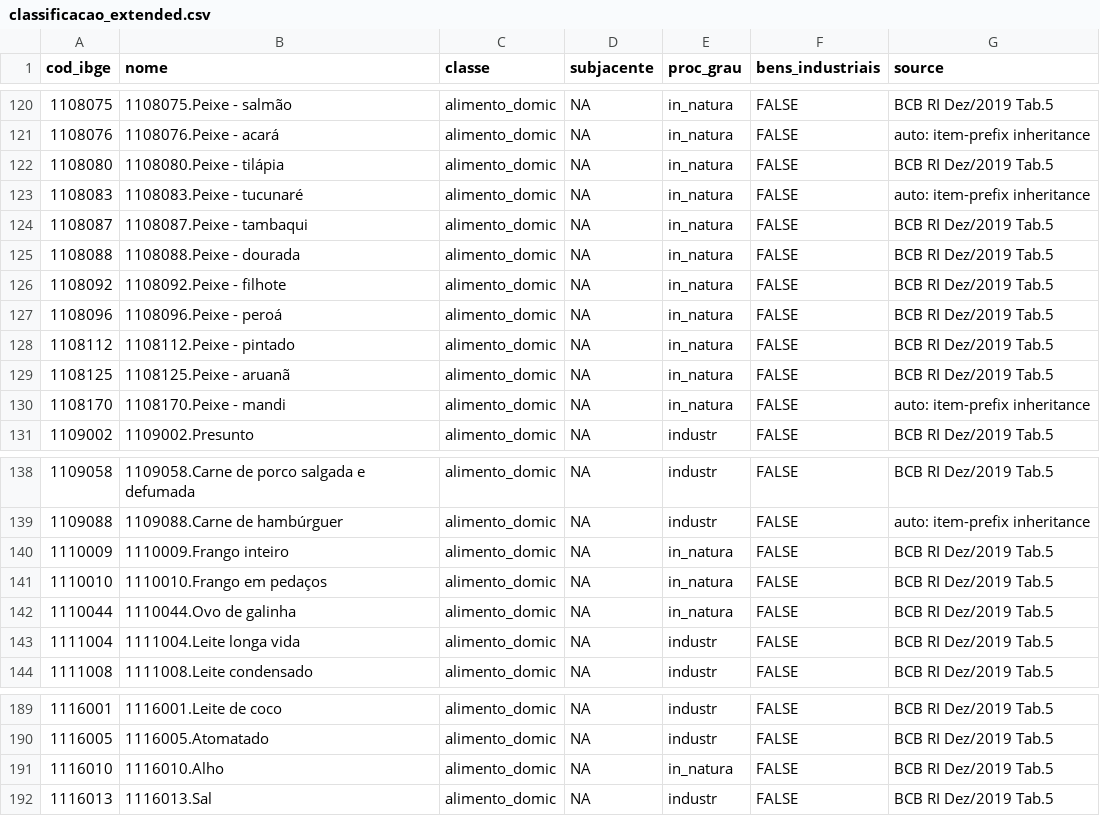
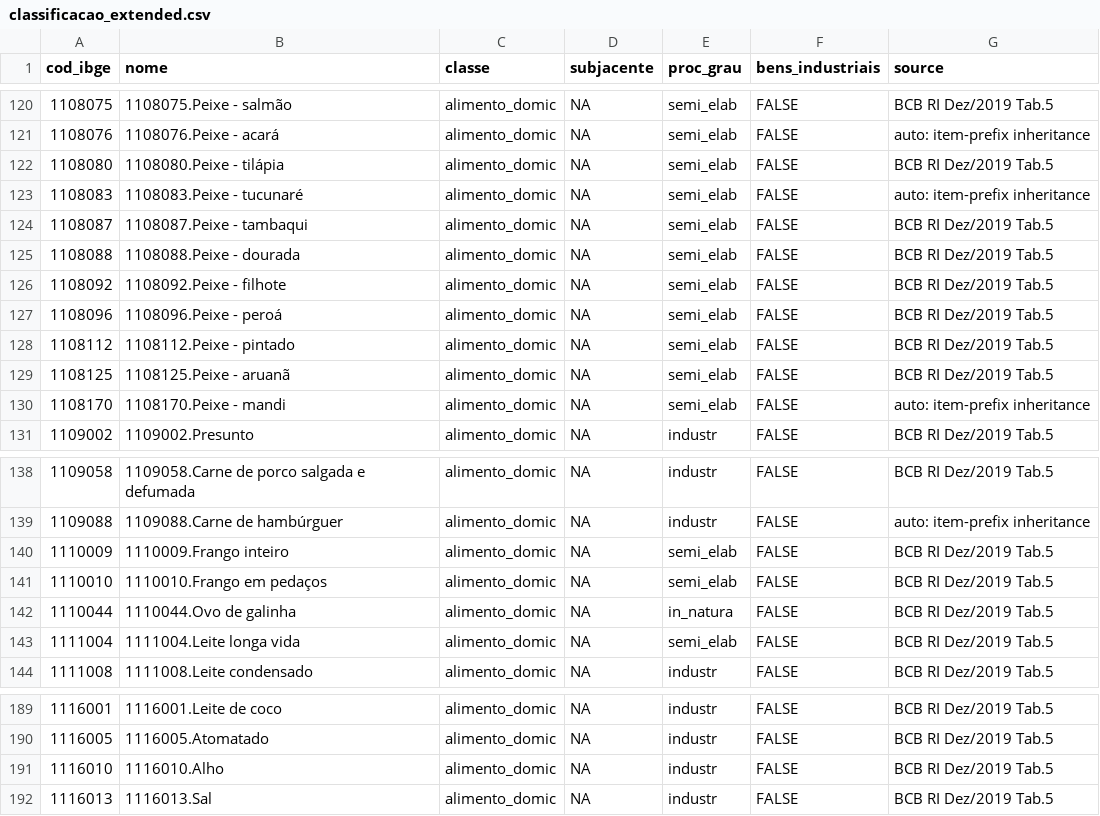
Before and after one commit to MagnumJulio/python_tools, a CSV file: pareto_ipca/scripts/ipca_masks/classificacao_extended.csv, drawn as a sheet; only a part is shown, gaps mark what is left out; the diff covers the shown part only.

```diff
--- a/pareto_ipca/scripts/ipca_masks/classificacao_extended.csv
+++ b/pareto_ipca/scripts/ipca_masks/classificacao_extended.csv
@@ -120,12 +120,12 @@
-"1108075","1108075.Peixe - salmão","alimento_domic",NA,"in_natura",FALSE,"BCB RI Dez/2019 Tab.5"
-"1108076","1108076.Peixe - acará","alimento_domic",NA,"in_natura",FALSE,"auto: item-prefix inheritance"
-"1108080","1108080.Peixe - tilápia","alimento_domic",NA,"in_natura",FALSE,"BCB RI Dez/2019 Tab.5"
-"1108083","1108083.Peixe - tucunaré","alimento_domic",NA,"in_natura",FALSE,"auto: item-prefix inheritance"
-"1108087","1108087.Peixe - tambaqui","alimento_domic",NA,"in_natura",FALSE,"BCB RI Dez/2019 Tab.5"
-"1108088","1108088.Peixe - dourada","alimento_domic",NA,"in_natura",FALSE,"BCB RI Dez/2019 Tab.5"
-"1108092","1108092.Peixe - filhote","alimento_domic",NA,"in_natura",FALSE,"BCB RI Dez/2019 Tab.5"
-"1108096","1108096.Peixe - peroá","alimento_domic",NA,"in_natura",FALSE,"BCB RI Dez/2019 Tab.5"
-"1108112","1108112.Peixe - pintado","alimento_domic",NA,"in_natura",FALSE,"BCB RI Dez/2019 Tab.5"
-"1108125","1108125.Peixe - aruanã","alimento_domic",NA,"in_natura",FALSE,"BCB RI Dez/2019 Tab.5"
-"1108170","1108170.Peixe - mandi","alimento_domic",NA,"in_natura",FALSE,"auto: item-prefix inheritance"
+"1108075","1108075.Peixe - salmão","alimento_domic",NA,"semi_elab",FALSE,"BCB RI Dez/2019 Tab.5"
+"1108076","1108076.Peixe - acará","alimento_domic",NA,"semi_elab",FALSE,"auto: item-prefix inheritance"
+"1108080","1108080.Peixe - tilápia","alimento_domic",NA,"semi_elab",FALSE,"BCB RI Dez/2019 Tab.5"
+"1108083","1108083.Peixe - tucunaré","alimento_domic",NA,"semi_elab",FALSE,"auto: item-prefix inheritance"
+"1108087","1108087.Peixe - tambaqui","alimento_domic",NA,"semi_elab",FALSE,"BCB RI Dez/2019 Tab.5"
+"1108088","1108088.Peixe - dourada","alimento_domic",NA,"semi_elab",FALSE,"BCB RI Dez/2019 Tab.5"
+"1108092","1108092.Peixe - filhote","alimento_domic",NA,"semi_elab",FALSE,"BCB RI Dez/2019 Tab.5"
+"1108096","1108096.Peixe - peroá","alimento_domic",NA,"semi_elab",FALSE,"BCB RI Dez/2019 Tab.5"
+"1108112","1108112.Peixe - pintado","alimento_domic",NA,"semi_elab",FALSE,"BCB RI Dez/2019 Tab.5"
+"1108125","1108125.Peixe - aruanã","alimento_domic",NA,"semi_elab",FALSE,"BCB RI Dez/2019 Tab.5"
+"1108170","1108170.Peixe - mandi","alimento_domic",NA,"semi_elab",FALSE,"auto: item-prefix inheritance"
 "1109002","1109002.Presunto","alimento_domic",NA,"industr",FALSE,"BCB RI Dez/2019 Tab.5"
@@ -139,6 +139,6 @@
 "1109088","1109088.Carne de hambúrguer","alimento_domic",NA,"industr",FALSE,"auto: item-prefix inheritance"
-"1110009","1110009.Frango inteiro","alimento_domic",NA,"in_natura",FALSE,"BCB RI Dez/2019 Tab.5"
-"1110010","1110010.Frango em pedaços","alimento_domic",NA,"in_natura",FALSE,"BCB RI Dez/2019 Tab.5"
+"1110009","1110009.Frango inteiro","alimento_domic",NA,"semi_elab",FALSE,"BCB RI Dez/2019 Tab.5"
+"1110010","1110010.Frango em pedaços","alimento_domic",NA,"semi_elab",FALSE,"BCB RI Dez/2019 Tab.5"
 "1110044","1110044.Ovo de galinha","alimento_domic",NA,"in_natura",FALSE,"BCB RI Dez/2019 Tab.5"
-"1111004","1111004.Leite longa vida","alimento_domic",NA,"industr",FALSE,"BCB RI Dez/2019 Tab.5"
+"1111004","1111004.Leite longa vida","alimento_domic",NA,"semi_elab",FALSE,"BCB RI Dez/2019 Tab.5"
 "1111008","1111008.Leite condensado","alimento_domic",NA,"industr",FALSE,"BCB RI Dez/2019 Tab.5"
@@ -190,3 +190,3 @@
 "1116005","1116005.Atomatado","alimento_domic",NA,"industr",FALSE,"BCB RI Dez/2019 Tab.5"
-"1116010","1116010.Alho","alimento_domic",NA,"in_natura",FALSE,"BCB RI Dez/2019 Tab.5"
+"1116010","1116010.Alho","alimento_domic",NA,"industr",FALSE,"BCB RI Dez/2019 Tab.5"
 "1116013","1116013.Sal","alimento_domic",NA,"industr",FALSE,"BCB RI Dez/2019 Tab.5"
```
Also changed, not shown: 27 edited cells elsewhere in this file, pareto_ipca/scripts/ipca_masks/classificacao.csv, 40 other files.
